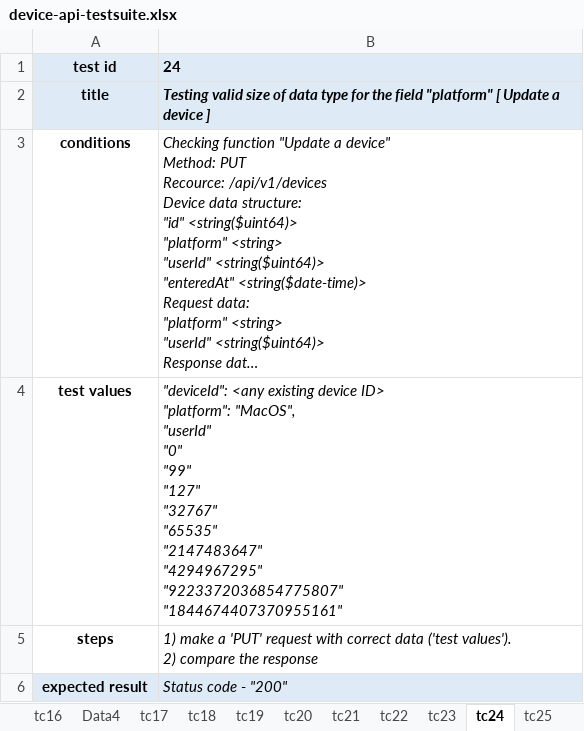
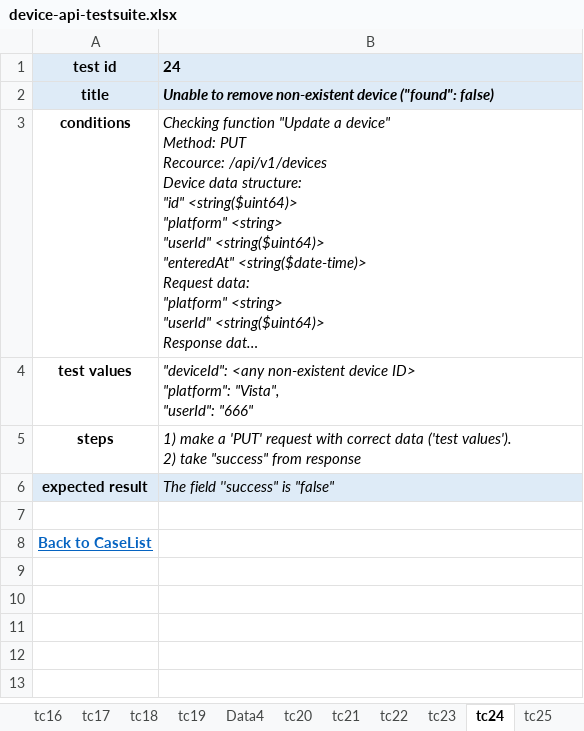
Before and after one commit to betkin/route256.ozon, an Excel workbook: homework/05-06-test-design/device-api-testsuite.xlsx, sheet tc24, drawn as a sheet; long unchanged cells end in …; values as stored, in another font and other column widths than the file's, no borders; ↵ is a line break in a cell; the diff names each change by its address in the sheet, - before the commit and + after, or states it on an @@ line.

```diff
--- a/homework/05-06-test-design/device-api-testsuite.xlsx (sheet tc24)
+++ b/homework/05-06-test-design/device-api-testsuite.xlsx (sheet tc24)
@@ sheet tab order changed: tc16 | tc17 | tc18 | tc19 | Data4 | tc20 | tc21 | tc22 | tc23 | tc24 | tc25 @@
-B2: Testing valid size of data type for the field "platform" [ Update a device ]
+B2: Unable to remove non-existent device ("found": false)
-B4: "deviceId": <any existing device ID> ↵ "platform": "MacOS", ↵ "userId" ↵ "0" ↵ "99" ↵ "127" ↵ "32767" ↵ "65535" ↵ "2147483647" ↵ "4294967295" ↵ "9223372036854775807" ↵ "1844674407370955161"
+B4: "deviceId": <any non-existent device ID> ↵ "platform": "Vista", ↵ "userId": "666"
-B5: …values'). ↵ 2) compare the response
+B5: …values'). ↵ 2) take "success" from response
-B6: Status code - "200"
+B6: The field ''success" is "false"
+row 7: (empty)
+row 8: Back to CaseList
```
Also changed, not shown: sheet TestSuite, sheet tc19, sheet tc17, sheet tc26, sheet tc27, sheet tc18, 26 more sheets, other sheet tabs.
